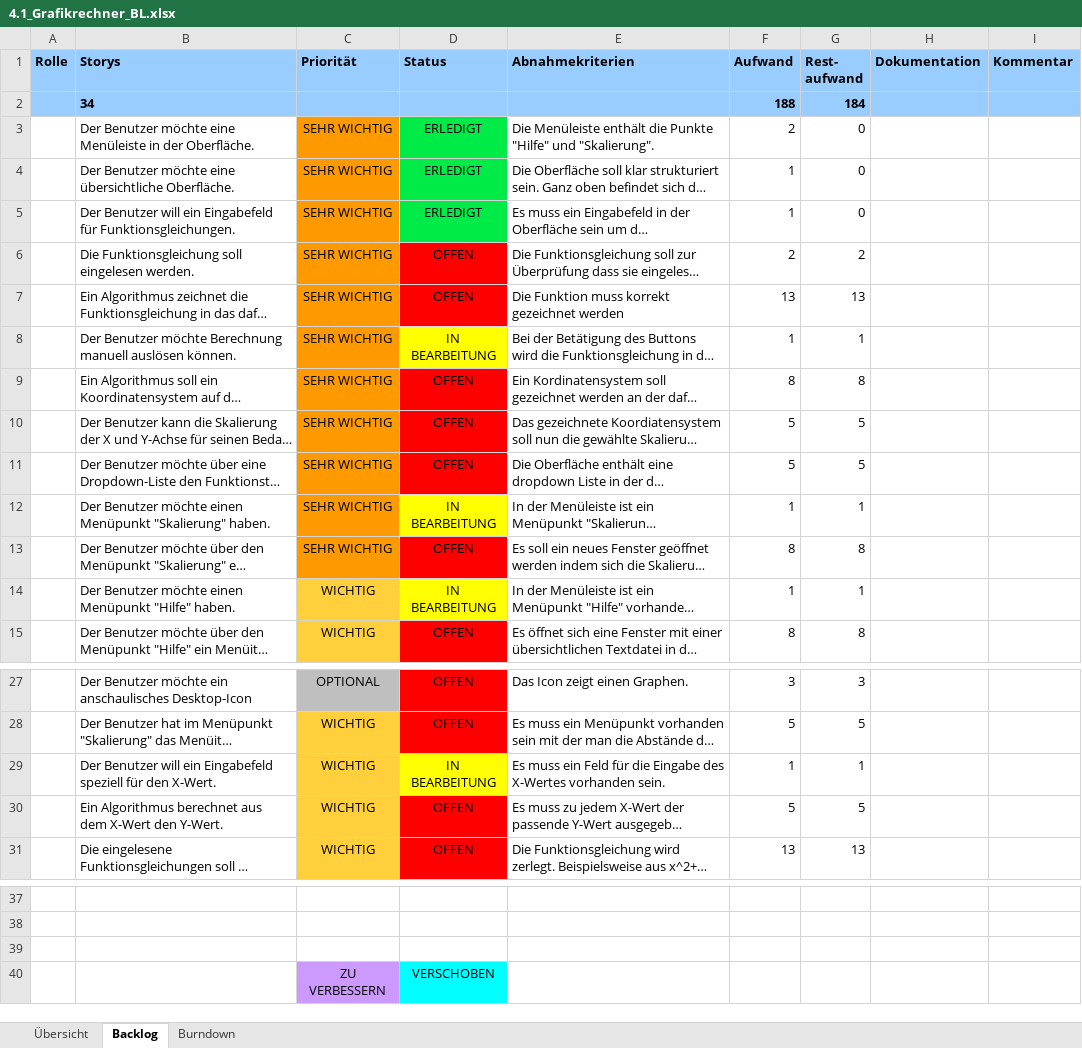
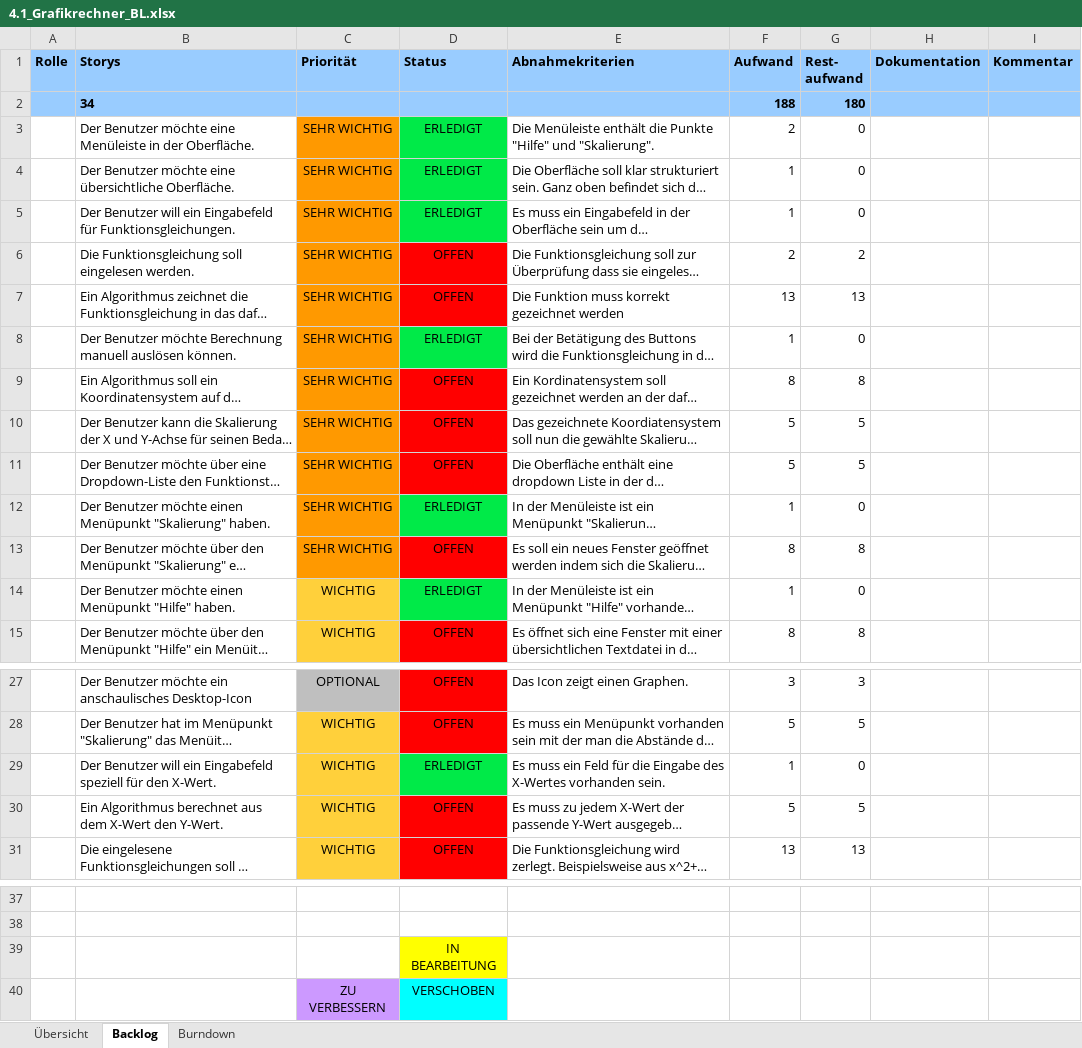
Before and after one commit to M4RD3K/GrafikRechner, an Excel workbook: Backlogs/4.1_Grafikrechner_BL.xlsx, sheet Backlog, drawn as a sheet; only a part is shown, gaps mark what is left out; long unchanged cells end in …; values as stored, in another font and other column widths than the file's, no borders; conditional formats not drawn; the diff names each change by its address in the sheet, - before the commit and + after, or states it on an @@ line.

Commit message:
Add files via upload

```diff
--- a/Backlogs/4.1_Grafikrechner_BL.xlsx (sheet Backlog)
+++ b/Backlogs/4.1_Grafikrechner_BL.xlsx (sheet Backlog)
-G2 (Rest- aufwand): 184
+G2 (Rest- aufwand): 180
-D8 (Status): IN BEARBEITUNG
+D8 (Status): ERLEDIGT
-D8 fill: #FFFF00
+D8 fill: #00EA48
-G8 (Rest- aufwand): 1
+G8 (Rest- aufwand): 0
-D12 (Status): IN BEARBEITUNG
+D12 (Status): ERLEDIGT
-D12 fill: #FFFF00
+D12 fill: #00EA48
-G12 (Rest- aufwand): 1
+G12 (Rest- aufwand): 0
-D14 (Status): IN BEARBEITUNG
+D14 (Status): ERLEDIGT
-D14 fill: #FFFF00
+D14 fill: #00EA48
-G14 (Rest- aufwand): 1
+G14 (Rest- aufwand): 0
-D29 (Status): IN BEARBEITUNG
+D29 (Status): ERLEDIGT
-D29 fill: #FFFF00
+D29 fill: #00EA48
-G29 (Rest- aufwand): 1
+G29 (Rest- aufwand): 0
-D39 (Status): (empty)
+D39 (Status): IN BEARBEITUNG
-D39 fill: none
+D39 fill: #FFFF00
```
